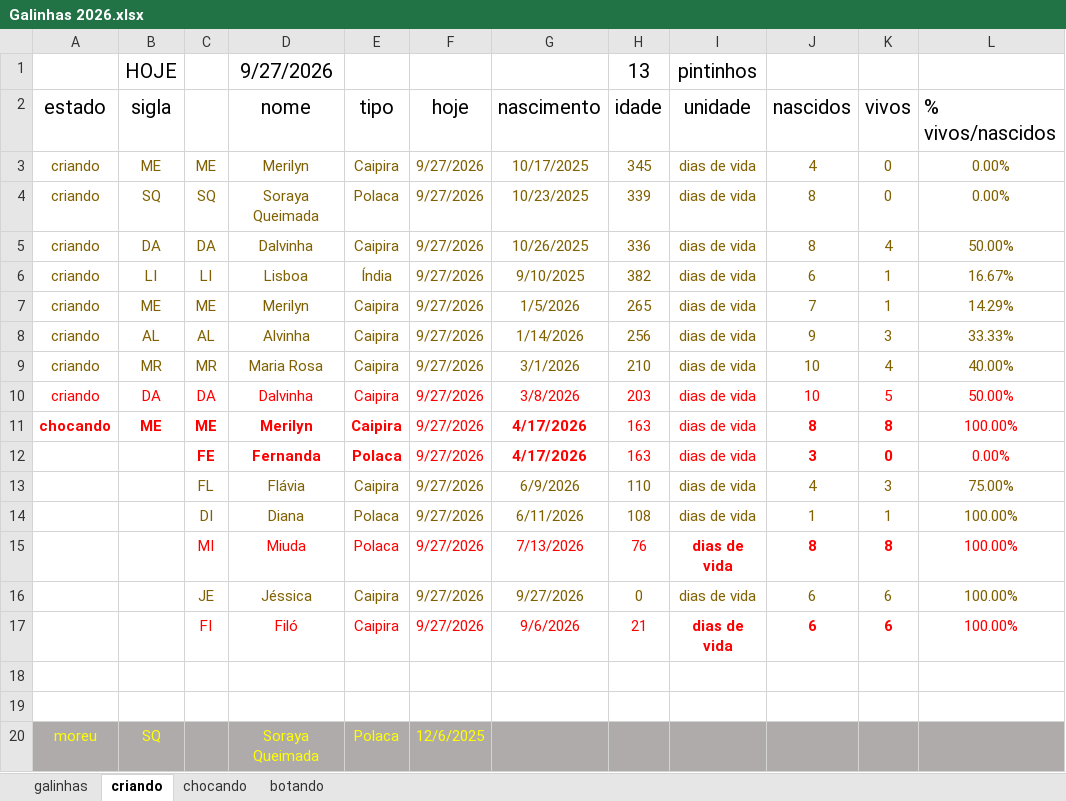
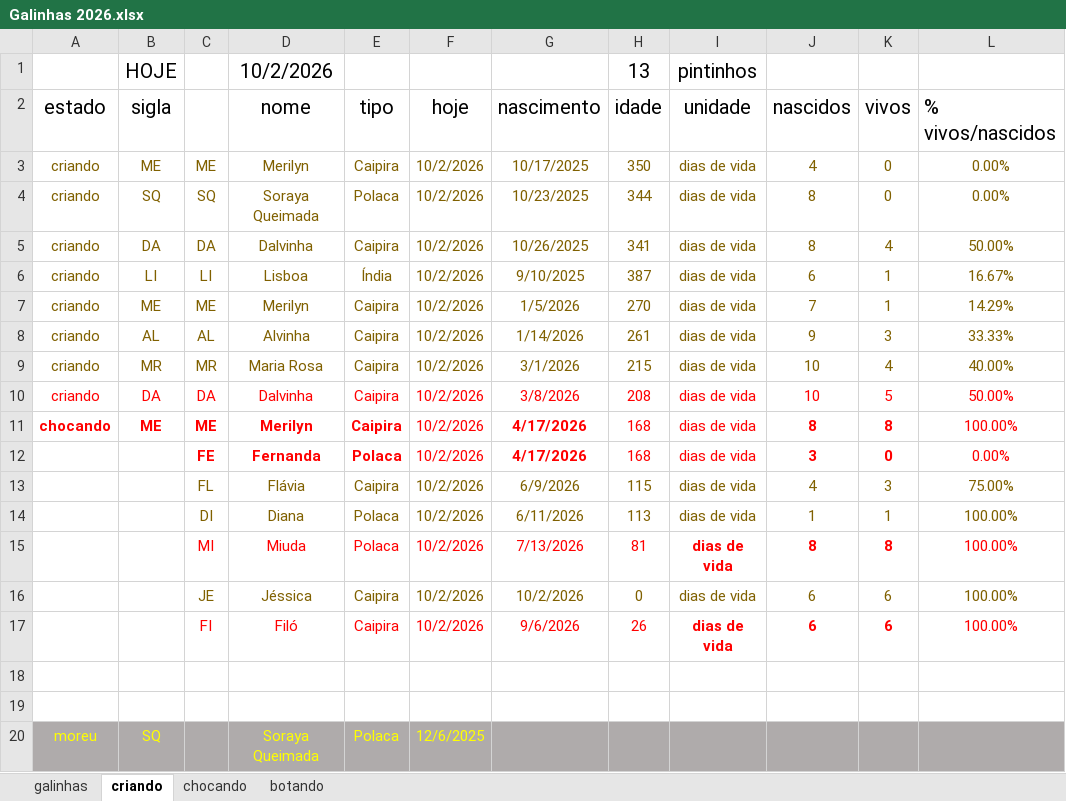
Before and after one commit to HumbertoEliaSoares01/BichosDeCasa, an Excel workbook: Galinhas/Galinhas 2026.xlsx, sheet criando, drawn as a sheet; values as stored, in another font and other column widths than the file's, no borders; the diff names each change by its address in the sheet, - before the commit and + after, or states it on an @@ line.

```diff
--- a/Galinhas/Galinhas 2026.xlsx (sheet criando)
+++ b/Galinhas/Galinhas 2026.xlsx (sheet criando)
-D1 (nome): 9/27/2026
+D1 (nome): 10/2/2026
-F3:F17 (hoje): 9/27/2026
+F3:F17 (hoje): 10/2/2026
-H3 (idade): 345
+H3 (idade): 350
-H4 (idade): 339
+H4 (idade): 344
-H5 (idade): 336
+H5 (idade): 341
-H6 (idade): 382
+H6 (idade): 387
-H7 (idade): 265
+H7 (idade): 270
-H8 (idade): 256
+H8 (idade): 261
-H9 (idade): 210
+H9 (idade): 215
-H10 (idade): 203
+H10 (idade): 208
-H11:H12 (idade): 163
+H11:H12 (idade): 168
-H13 (idade): 110
+H13 (idade): 115
-H14 (idade): 108
+H14 (idade): 113
-H15 (idade): 76
+H15 (idade): 81
-G16 (nascimento): 9/27/2026
+G16 (nascimento): 10/2/2026
-H17 (idade): 21
+H17 (idade): 26
```
Also changed, not shown: sheet galinhas, sheet chocando, sheet botando.
